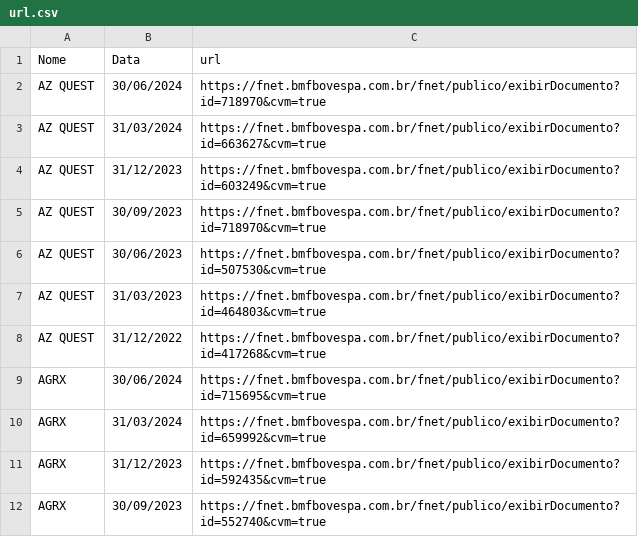
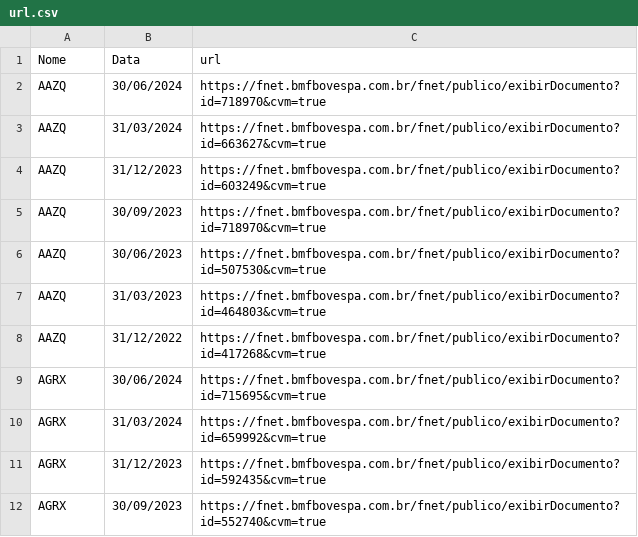
Before and after one commit to ErikMaia/tcc, a CSV file: assets/url.csv, drawn as a sheet; only a part is shown.

```diff
--- a/assets/url.csv
+++ b/assets/url.csv
@@ -1,9 +1,9 @@
 Nome,Data,url
-AZ QUEST,30/06/2024,https://fnet.bmfbovespa.com.br/fnet/publico/exibirDocumento?id=718970&cvm=true
-AZ QUEST,31/03/2024,https://fnet.bmfbovespa.com.br/fnet/publico/exibirDocumento?id=663627&cvm=true
-AZ QUEST,31/12/2023,https://fnet.bmfbovespa.com.br/fnet/publico/exibirDocumento?id=603249&cvm=true
-AZ QUEST,30/09/2023,https://fnet.bmfbovespa.com.br/fnet/publico/exibirDocumento?id=718970&cvm=true
-AZ QUEST,30/06/2023,https://fnet.bmfbovespa.com.br/fnet/publico/exibirDocumento?id=507530&cvm=true
-AZ QUEST,31/03/2023,https://fnet.bmfbovespa.com.br/fnet/publico/exibirDocumento?id=464803&cvm=true
-AZ QUEST,31/12/2022,https://fnet.bmfbovespa.com.br/fnet/publico/exibirDocumento?id=417268&cvm=true
+AAZQ,30/06/2024,https://fnet.bmfbovespa.com.br/fnet/publico/exibirDocumento?id=718970&cvm=true
+AAZQ,31/03/2024,https://fnet.bmfbovespa.com.br/fnet/publico/exibirDocumento?id=663627&cvm=true
+AAZQ,31/12/2023,https://fnet.bmfbovespa.com.br/fnet/publico/exibirDocumento?id=603249&cvm=true
+AAZQ,30/09/2023,https://fnet.bmfbovespa.com.br/fnet/publico/exibirDocumento?id=718970&cvm=true
+AAZQ,30/06/2023,https://fnet.bmfbovespa.com.br/fnet/publico/exibirDocumento?id=507530&cvm=true
+AAZQ,31/03/2023,https://fnet.bmfbovespa.com.br/fnet/publico/exibirDocumento?id=464803&cvm=true
+AAZQ,31/12/2022,https://fnet.bmfbovespa.com.br/fnet/publico/exibirDocumento?id=417268&cvm=true
 AGRX,30/06/2024,https://fnet.bmfbovespa.com.br/fnet/publico/exibirDocumento?id=715695&cvm=true
```
Also changed, not shown: assets/dados.csv, 11 other files.
